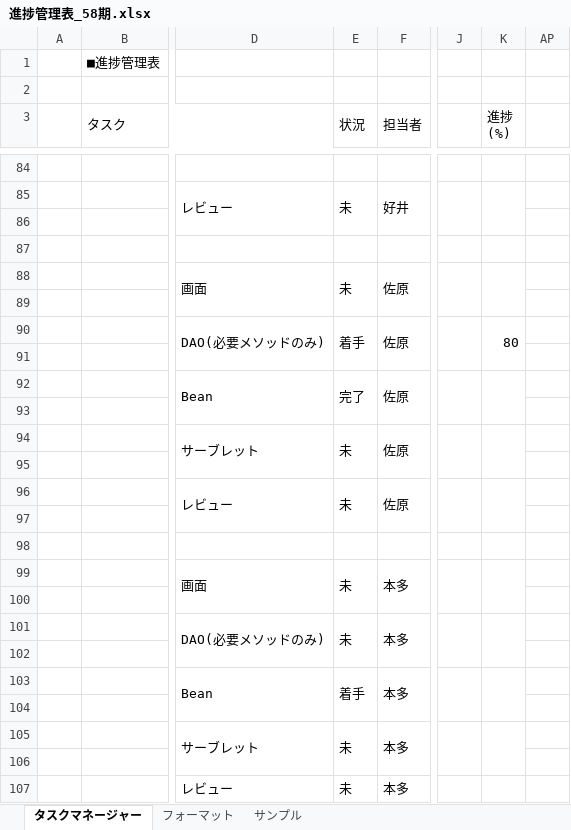
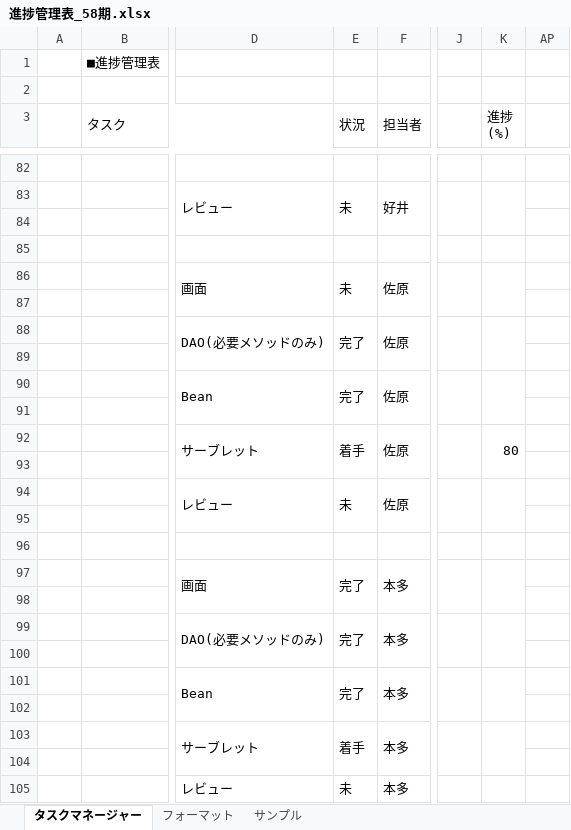
Before and after one commit to comsize-yutohonda/TaskManager, an Excel workbook: 進捗管理表_58期.xlsx, sheet タスクマネージャー, drawn as a sheet; only a part is shown, gaps mark what is left out; values as stored, in another font and other column widths than the file's, no cell formats; addresses are those after the commit; the diff covers the shown part only; the diff names each change by its address in the sheet, - before the commit and + after, or states it on an @@ line.

```diff
--- a/進捗管理表_58期.xlsx (sheet タスクマネージャー)
+++ b/進捗管理表_58期.xlsx (sheet タスクマネージャー)
-E88 (状況): 着手
+E88 (状況): 完了
-K88 (進捗 (%)): 80
+K88 (進捗 (%)): (empty)
-E92 (状況): 未
+E92 (状況): 着手
-K92 (進捗 (%)): (empty)
+K92 (進捗 (%)): 80
-E97 (状況): 未
+E97 (状況): 完了
-E99 (状況): 未
+E99 (状況): 完了
-E101 (状況): 着手
+E101 (状況): 完了
-E103 (状況): 未
+E103 (状況): 着手
```
Also changed, not shown: 2 removed rows, 9 edited cells and merged cells elsewhere in this sheet, cell formats, 3 other files.
